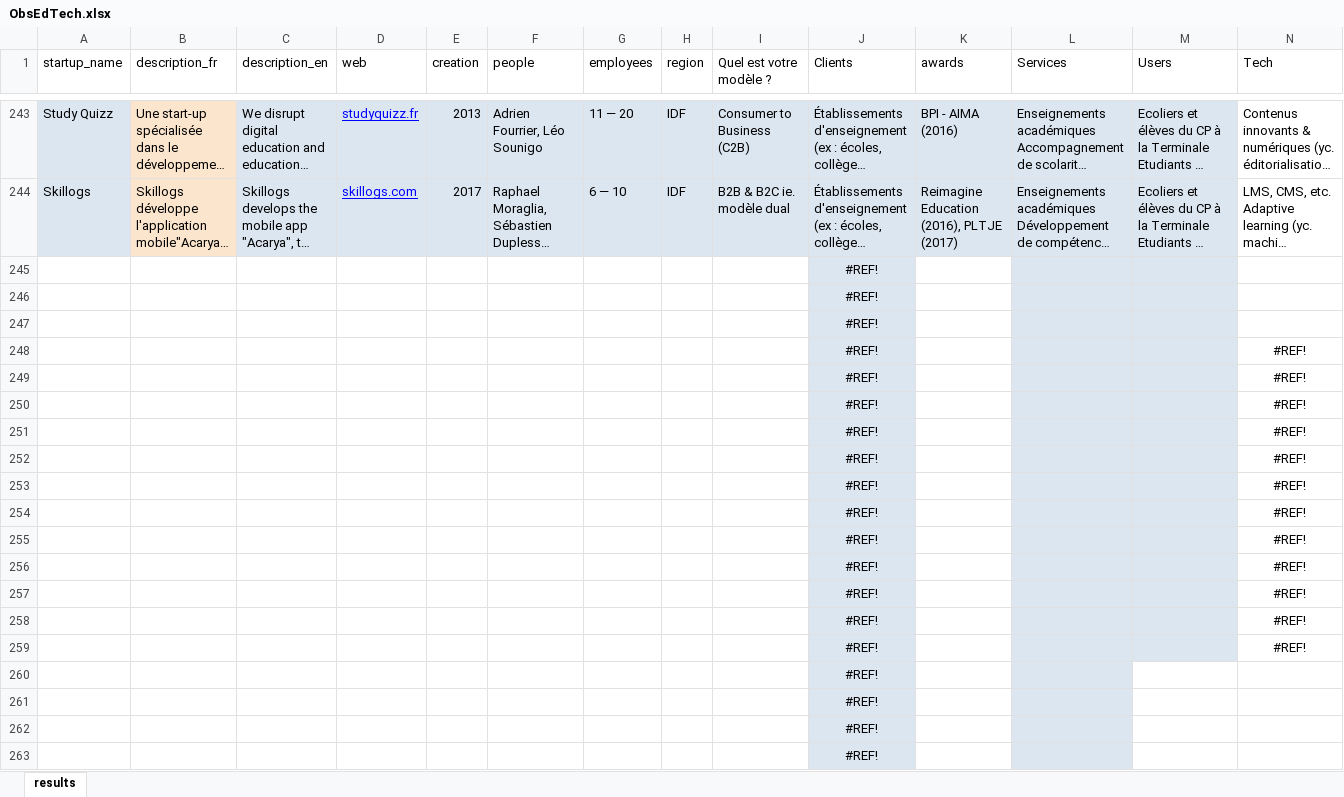
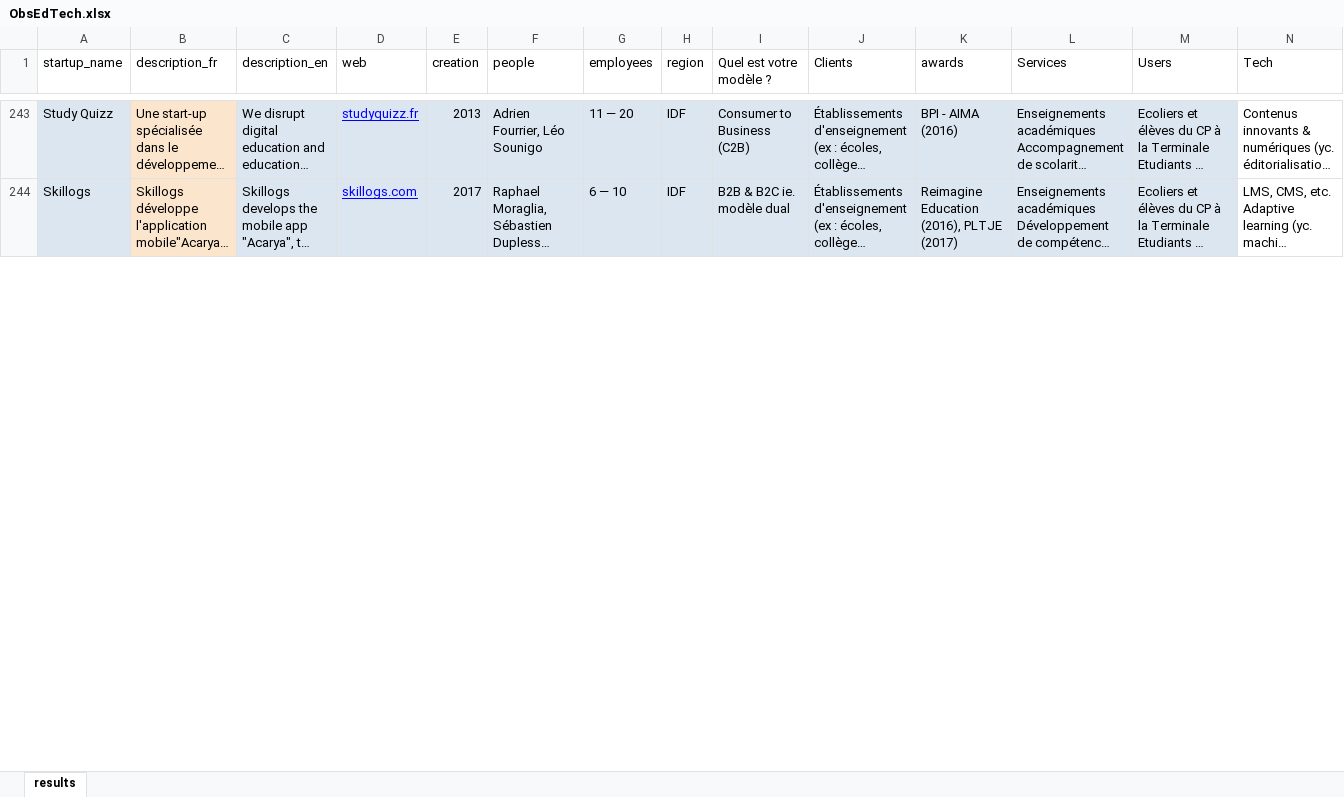
Before and after one commit to brunolandowski/CDCULTIME, an Excel workbook: ObsEdTech.xlsx, sheet results, drawn as a sheet; only a part is shown, gaps mark what is left out; long unchanged cells end in …; values as stored, in another font and other column widths than the file's, no borders; removed rows and columns are numbered as before the commit, all else as after; the diff covers the shown part only; the diff names each change by its address in the sheet, - before the commit and + after, or states it on an @@ line.

Commit message:
spreadsheet updated

```diff
--- a/ObsEdTech.xlsx (sheet results)
+++ b/ObsEdTech.xlsx (sheet results)
-row 245:  |  |  |  |  |  |  |  |  | #REF!
-row 246:  |  |  |  |  |  |  |  |  | #REF!
-row 247:  |  |  |  |  |  |  |  |  | #REF!
-row 248:  |  |  |  |  |  |  |  |  | #REF! |  |  |  | #REF!
-row 249:  |  |  |  |  |  |  |  |  | #REF! |  |  |  | #REF!
-row 250:  |  |  |  |  |  |  |  |  | #REF! |  |  |  | #REF!
-row 251:  |  |  |  |  |  |  |  |  | #REF! |  |  |  | #REF!
-row 252:  |  |  |  |  |  |  |  |  | #REF! |  |  |  | #REF!
-row 253:  |  |  |  |  |  |  |  |  | #REF! |  |  |  | #REF!
-row 254:  |  |  |  |  |  |  |  |  | #REF! |  |  |  | #REF!
-row 255:  |  |  |  |  |  |  |  |  | #REF! |  |  |  | #REF!
-row 256:  |  |  |  |  |  |  |  |  | #REF! |  |  |  | #REF!
-row 257:  |  |  |  |  |  |  |  |  | #REF! |  |  |  | #REF!
-row 258:  |  |  |  |  |  |  |  |  | #REF! |  |  |  | #REF!
-row 259:  |  |  |  |  |  |  |  |  | #REF! |  |  |  | #REF!
-row 260:  |  |  |  |  |  |  |  |  | #REF!
-row 261:  |  |  |  |  |  |  |  |  | #REF!
-row 262:  |  |  |  |  |  |  |  |  | #REF!
-row 263:  |  |  |  |  |  |  |  |  | #REF!
```
Also changed, not shown: 6 added rows and 62 removed rows elsewhere in this sheet, ._ObsEdTech.xlsx.
